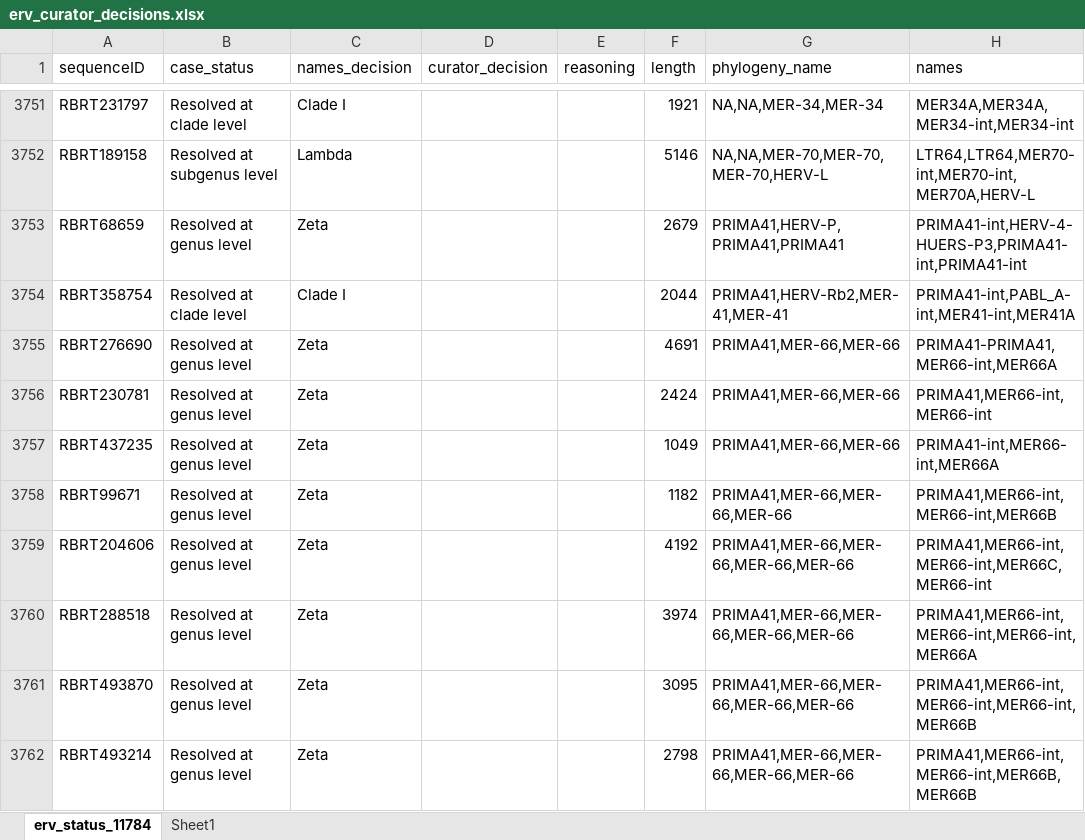
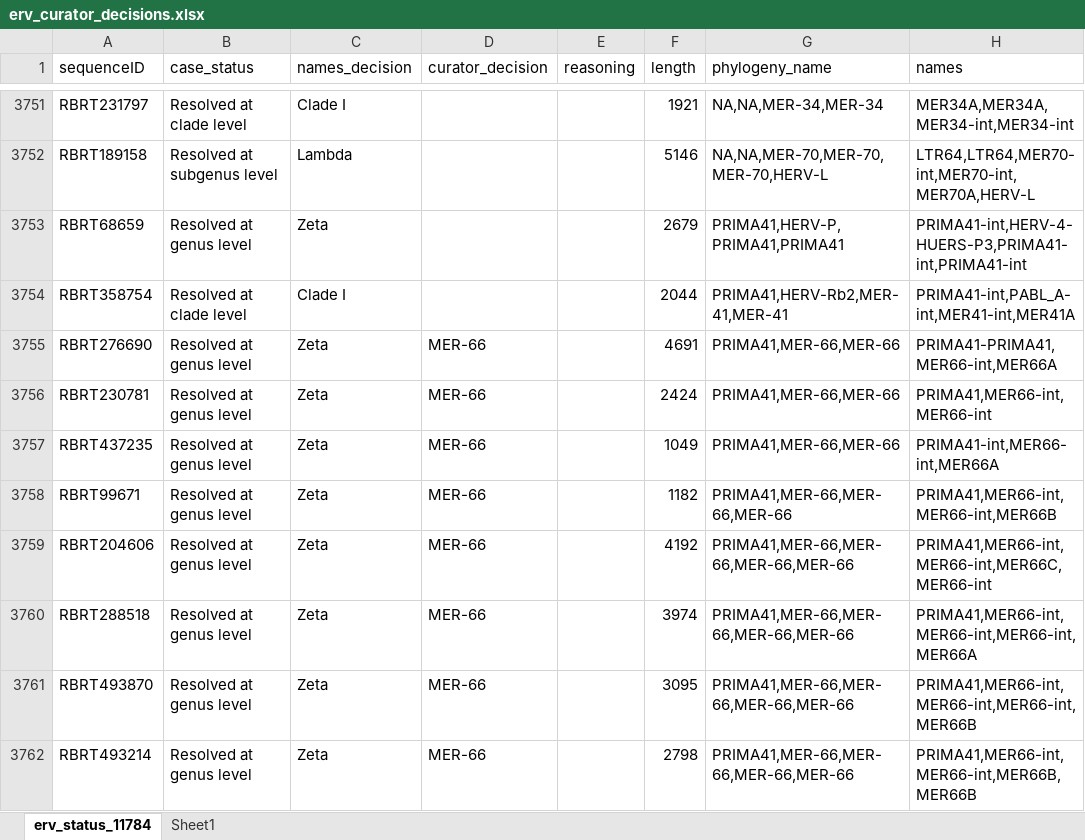
Before and after one commit to giffordlabcvr/ERVdb-HomoSapiens, an Excel workbook: tabular/curation/erv_curator_decisions.xlsx, sheet erv_status_11784, drawn as a sheet; only a part is shown, gaps mark what is left out; values as stored, in another font and other column widths than the file's, no borders; the diff covers the shown part only; the diff names each change by its address in the sheet, - before the commit and + after, or states it on an @@ line.

```diff
--- a/tabular/curation/erv_curator_decisions.xlsx (sheet erv_status_11784)
+++ b/tabular/curation/erv_curator_decisions.xlsx (sheet erv_status_11784)
-D3755:D3762 (curator_decision): (empty)
+D3755:D3762 (curator_decision): MER-66
```
Also changed, not shown: 54 edited cells elsewhere in this sheet, tabular/locus/erv_locus_name_mappings.xlsx, 5 other files.
